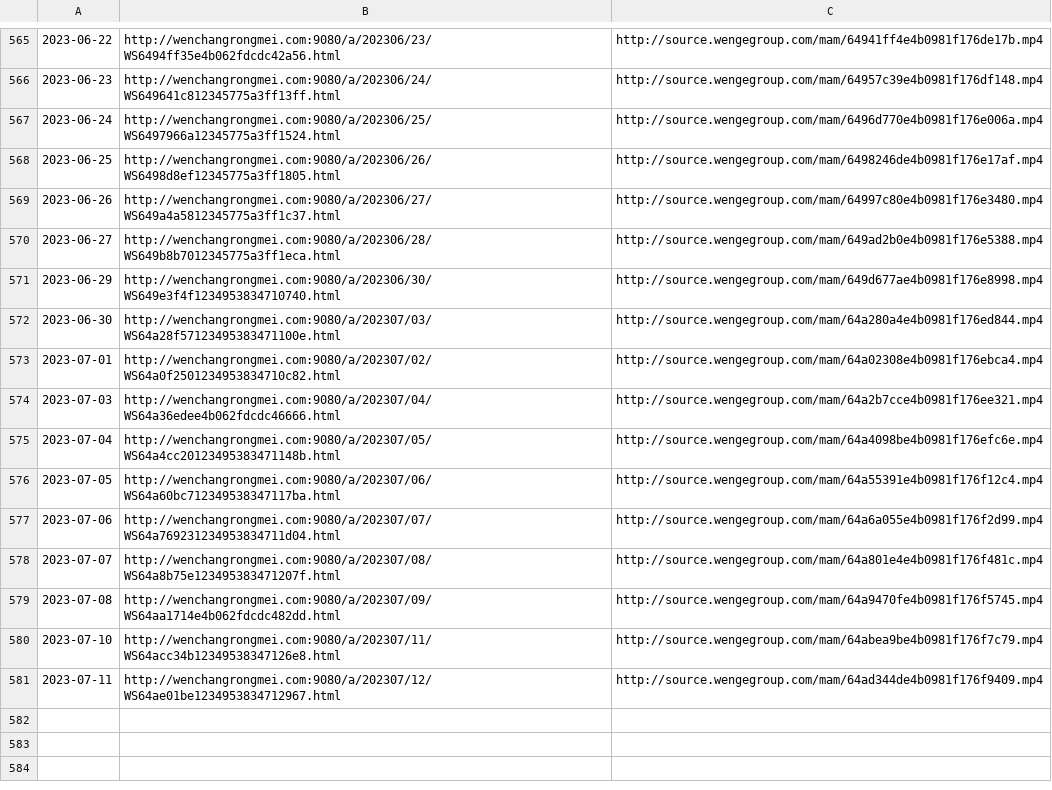
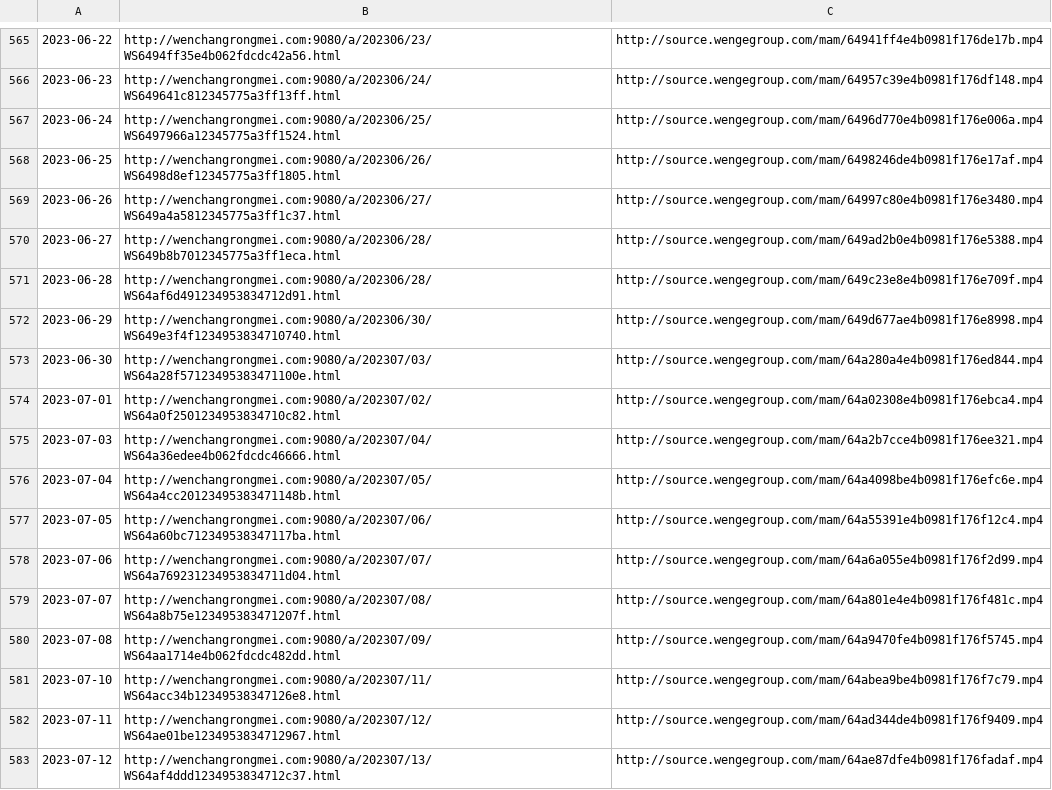
Before and after one commit to ayaka14732/VunsioNewsList, a CSV file: list.csv, drawn as a sheet; only a part is shown, gaps mark what is left out; the diff names each change by its address in the sheet, - before the commit and + after, or states it on an @@ line.

```diff
--- a/list.csv
+++ b/list.csv
+row 571: 2023-06-28 | http://wenchangrongmei.com:9080/a/202306/28/WS64af6d491234953834712d91.html | http://source.wengegroup.com/mam/649c23e8e4b0981f176e709f.mp4
+row 583: 2023-07-12 | http://wenchangrongmei.com:9080/a/202307/13/WS64af4ddd1234953834712c37.html | http://source.wengegroup.com/mam/64ae87dfe4b0981f176fadaf.mp4
```
